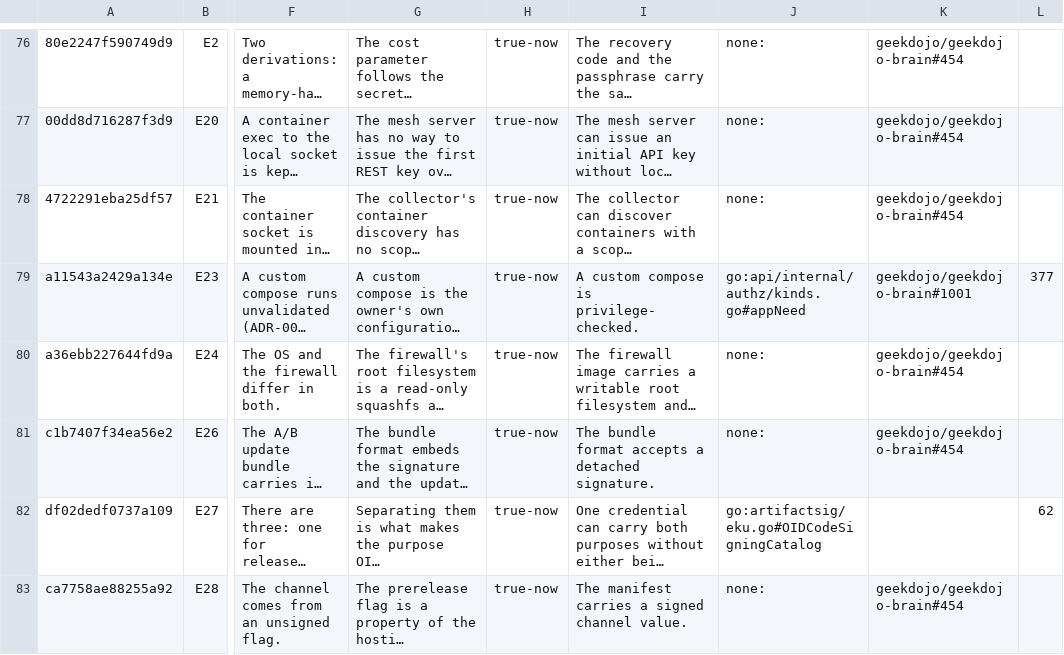
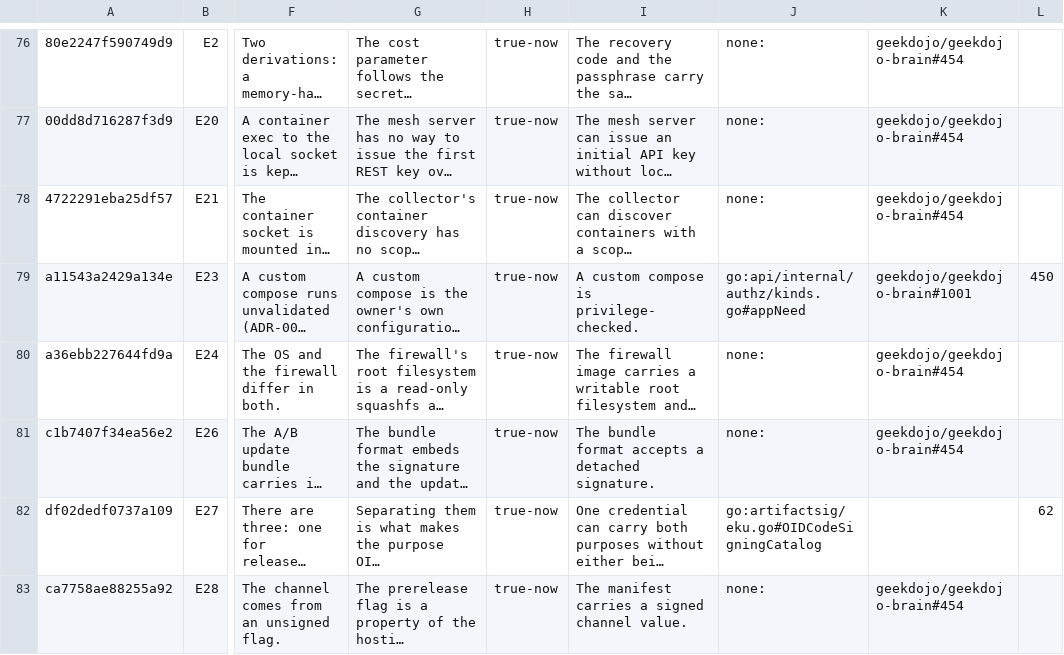
Before and after one commit to geekdojo/rasputin-control-plane, a TSV file: .github/auth-register.tsv, drawn as a sheet; only a part is shown, gaps mark what is left out; long unchanged cells end in …; the diff covers the shown part only; the diff names each change by its address in the sheet, - before the commit and + after, or states it on an @@ line.

```diff
--- a/.github/auth-register.tsv
+++ b/.github/auth-register.tsv
-L79: 377
+L79: 450
```
Also changed, not shown: 1 added row and 8 edited cells elsewhere in this file, .github/secret-reveal-allow.tsv, .github/timer-audit.tsv, 39 other files.
